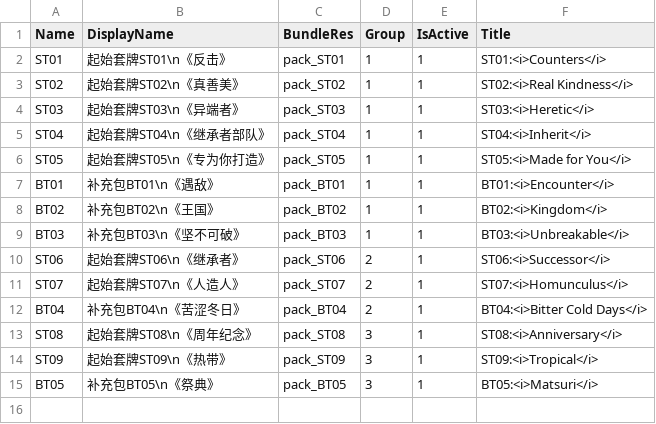
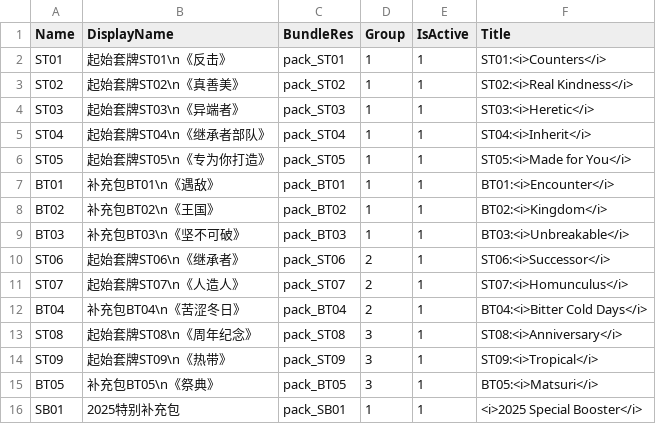
Before and after one commit to LanaryHan/NivelArenaDB, a CSV file: Assets/Resources/packs.csv, drawn as a sheet.

```diff
--- a/Assets/Resources/packs.csv
+++ b/Assets/Resources/packs.csv
@@ -15 +15,2 @@ ST09,起始套牌ST09\n《热带》,pack_ST09,3,1,ST09:<i>Tropical</i>
 BT05,补充包BT05\n《祭典》,pack_BT05,3,1,BT05:<i>Matsuri</i>
+SB01,2025特别补充包,pack_SB01,1,1,<i>2025 Special Booster</i>
```
Also changed, not shown: Assets/Resources/skills.csv, Assets/Resources/triggers.csv, 2 other files.
